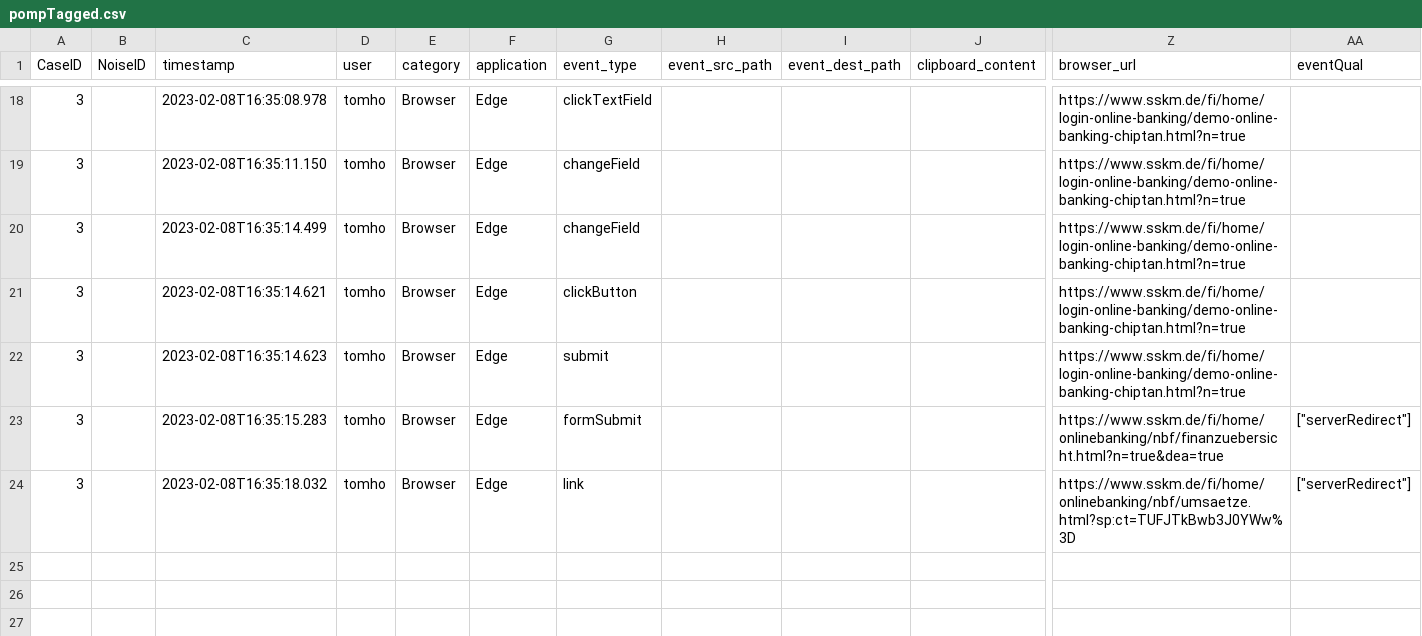
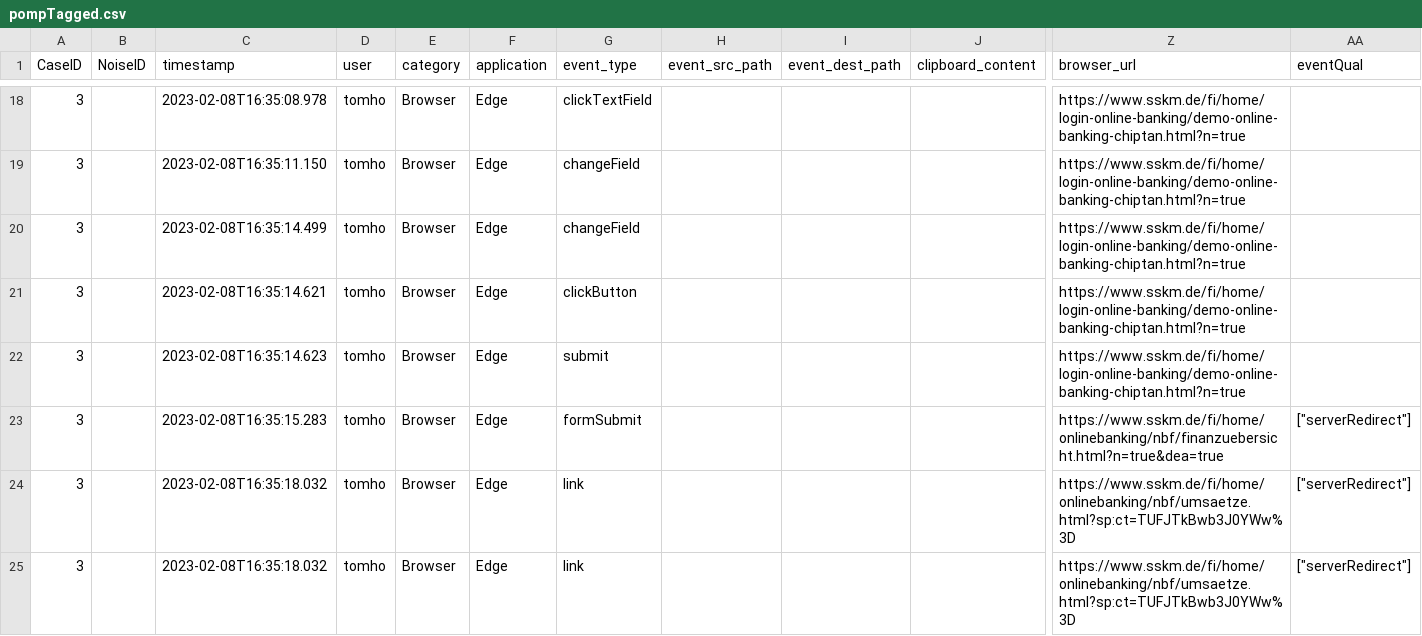
Before and after one commit to thohenadl/pomp, a CSV file: logs/pompTagged/pompTagged.csv, drawn as a sheet; only a part is shown, gaps mark what is left out; rows hold the shown columns only; the diff names each change by its address in the sheet, - before the commit and + after, or states it on an @@ line.

```diff
--- a/logs/pompTagged/pompTagged.csv
+++ b/logs/pompTagged/pompTagged.csv
+row 25: 3 |  | 2023-02-08T16:35:18.032 | tomho | Browser | Edge | link |  |  |  | https://www.sskm.de/fi/home/onlinebanking/nbf/umsaetze.html?sp:ct=TUFJTkBwb3J0YWw%3D | ["serverRedirect"]
```
Also changed, not shown: 4 other files.
